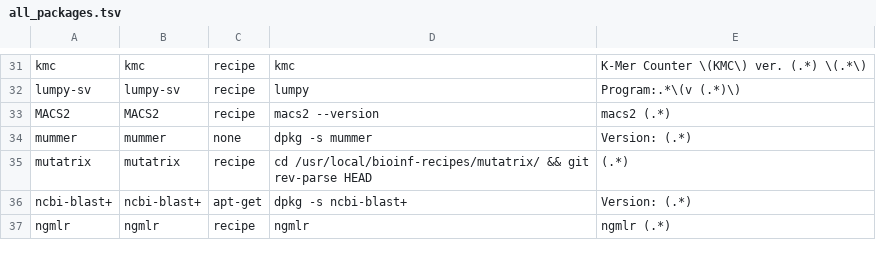
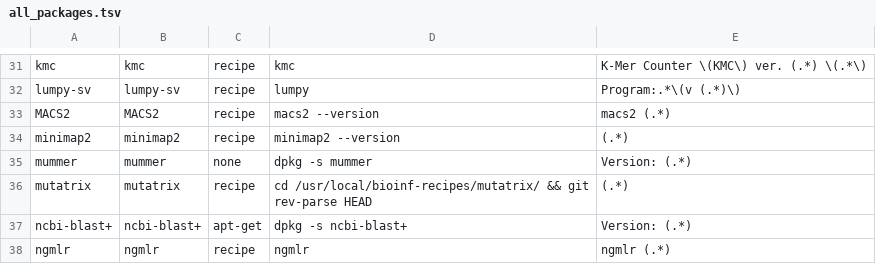
Before and after one commit to wangdi2014/pathogens-vm, a TSV file: all_packages.tsv, drawn as a sheet; only a part is shown, gaps mark what is left out.

Commit message:
Add recipe for minimap2

```diff
--- a/all_packages.tsv
+++ b/all_packages.tsv
@@ -33,2 +33,3 @@ lumpy-sv	lumpy-sv	recipe	lumpy	Program:.*\(v (.*)\)
 MACS2	MACS2	recipe	macs2 --version	macs2 (.*)
+minimap2	minimap2	recipe	minimap2 --version	(.*)
 mummer	mummer	none	dpkg -s mummer	Version: (.*)
```
Also changed, not shown: 2 other files.
